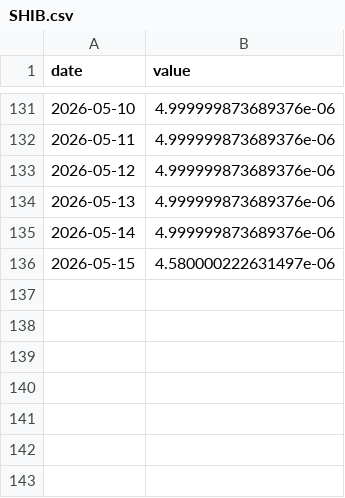
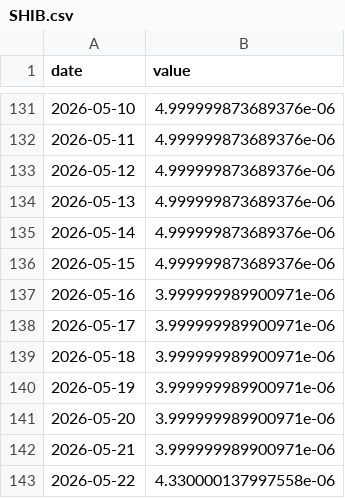
Before and after one commit to asos-uzairkhan/fantasy-investments, a CSV file: data/symbols/SHIB.csv, drawn as a sheet; only a part is shown, gaps mark what is left out.

```diff
--- a/data/symbols/SHIB.csv
+++ b/data/symbols/SHIB.csv
@@ -135,2 +135,9 @@ date,value
 2026-05-14,4.999999873689376e-06
-2026-05-15,4.580000222631497e-06
+2026-05-15,4.999999873689376e-06
+2026-05-16,3.999999989900971e-06
+2026-05-17,3.999999989900971e-06
+2026-05-18,3.999999989900971e-06
+2026-05-19,3.999999989900971e-06
+2026-05-20,3.999999989900971e-06
+2026-05-21,3.999999989900971e-06
+2026-05-22,4.330000137997558e-06
```
Also changed, not shown: data/symbols/DOGE.csv, data/symbols/ETH.csv, 57 other files.
